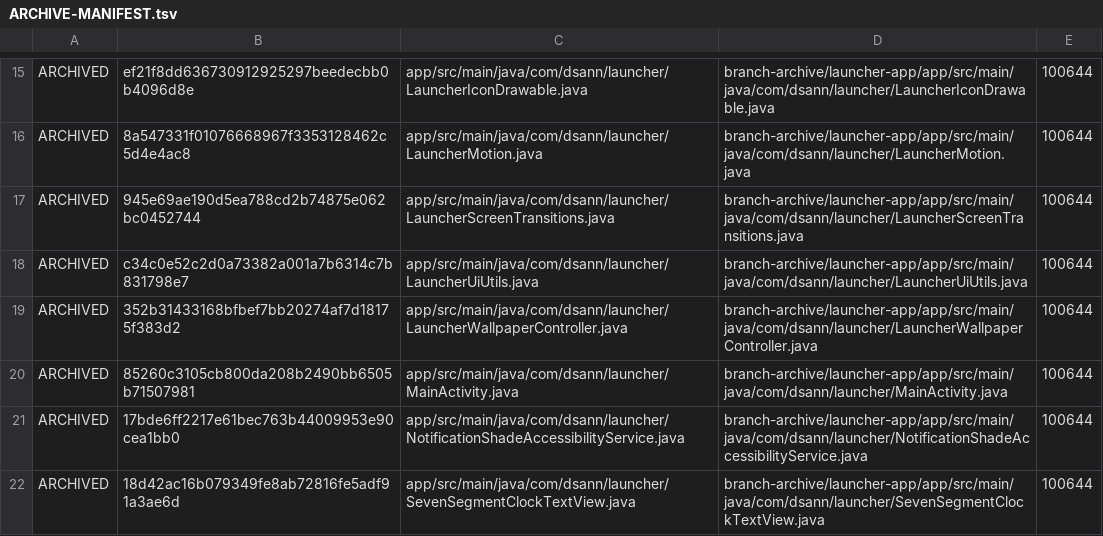
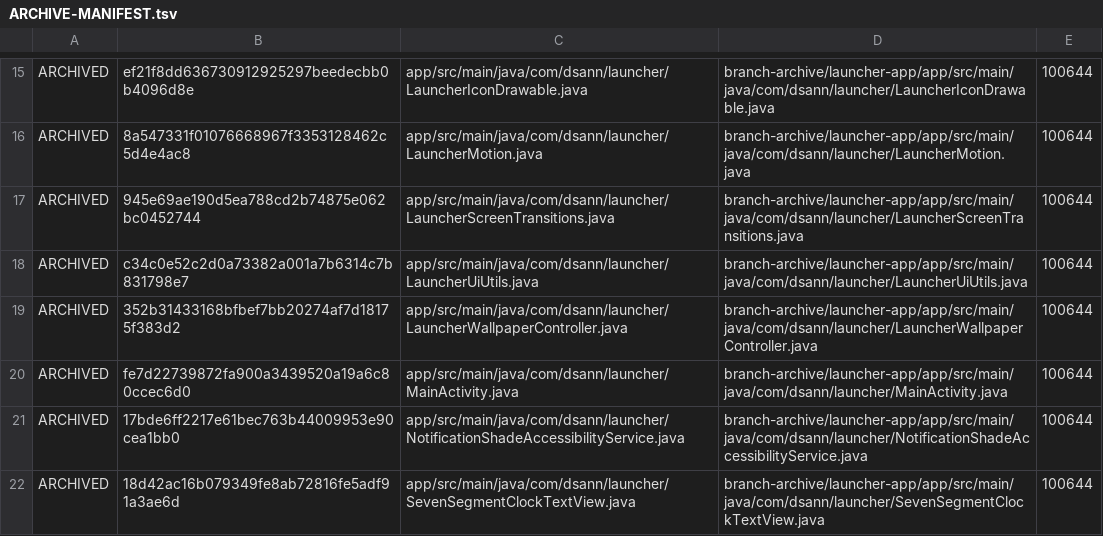
Before and after one commit to DS-ann/D.S-Apps, a TSV file: branch-archive/launcher-app/ARCHIVE-MANIFEST.tsv, drawn as a sheet; only a part is shown, gaps mark what is left out.

```diff
--- a/branch-archive/launcher-app/ARCHIVE-MANIFEST.tsv
+++ b/branch-archive/launcher-app/ARCHIVE-MANIFEST.tsv
@@ -19,3 +19,3 @@ ARCHIVED	c34c0e52c2d0a73382a001a7b6314c7b831798e7	app/src/main/java/com/dsann/la
 ARCHIVED	352b31433168bfbef7bb20274af7d18175f383d2	app/src/main/java/com/dsann/launcher/LauncherWallpaperController.java	branch-archive/launcher-app/app/src/main/java/com/dsann/launcher/LauncherWallpaperController.java	100644
-ARCHIVED	85260c3105cb800da208b2490bb6505b71507981	app/src/main/java/com/dsann/launcher/MainActivity.java	branch-archive/launcher-app/app/src/main/java/com/dsann/launcher/MainActivity.java	100644
+ARCHIVED	fe7d22739872fa900a3439520a19a6c80ccec6d0	app/src/main/java/com/dsann/launcher/MainActivity.java	branch-archive/launcher-app/app/src/main/java/com/dsann/launcher/MainActivity.java	100644
 ARCHIVED	17bde6ff2217e61bec763b44009953e90cea1bb0	app/src/main/java/com/dsann/launcher/NotificationShadeAccessibilityService.java	branch-archive/launcher-app/app/src/main/java/com/dsann/launcher/NotificationShadeAccessibilityService.java	100644
```
Also changed, not shown: 1 other file.
